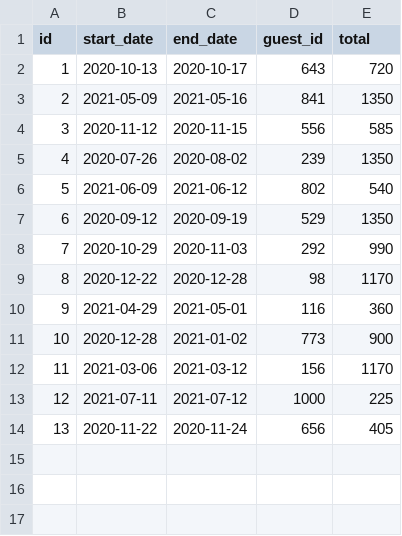
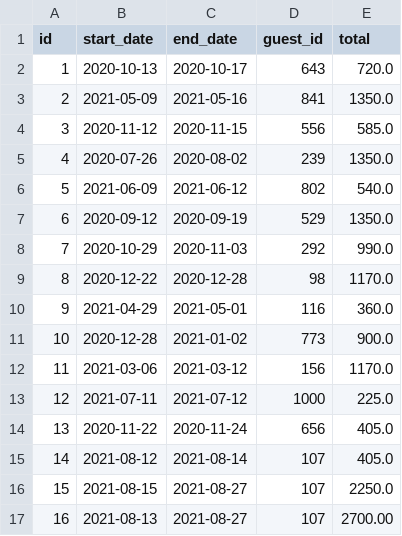
Before and after one commit to JacobRosenbaum/dev10-classwork, a CSV file: week-05/data/reservations/2e25f6f7-3ef0-4f38-8a1a-2b5eea81409c.csv, drawn as a sheet.

```diff
--- a/week-05/data/reservations/2e25f6f7-3ef0-4f38-8a1a-2b5eea81409c.csv
+++ b/week-05/data/reservations/2e25f6f7-3ef0-4f38-8a1a-2b5eea81409c.csv
@@ -1,14 +1,17 @@
 id,start_date,end_date,guest_id,total
-1,2020-10-13,2020-10-17,643,720
-2,2021-05-09,2021-05-16,841,1350
-3,2020-11-12,2020-11-15,556,585
-4,2020-07-26,2020-08-02,239,1350
-5,2021-06-09,2021-06-12,802,540
-6,2020-09-12,2020-09-19,529,1350
-7,2020-10-29,2020-11-03,292,990
-8,2020-12-22,2020-12-28,98,1170
-9,2021-04-29,2021-05-01,116,360
-10,2020-12-28,2021-01-02,773,900
-11,2021-03-06,2021-03-12,156,1170
-12,2021-07-11,2021-07-12,1000,225
-13,2020-11-22,2020-11-24,656,405
+1,2020-10-13,2020-10-17,643,720.0
+2,2021-05-09,2021-05-16,841,1350.0
+3,2020-11-12,2020-11-15,556,585.0
+4,2020-07-26,2020-08-02,239,1350.0
+5,2021-06-09,2021-06-12,802,540.0
+6,2020-09-12,2020-09-19,529,1350.0
+7,2020-10-29,2020-11-03,292,990.0
+8,2020-12-22,2020-12-28,98,1170.0
+9,2021-04-29,2021-05-01,116,360.0
+10,2020-12-28,2021-01-02,773,900.0
+11,2021-03-06,2021-03-12,156,1170.0
+12,2021-07-11,2021-07-12,1000,225.0
+13,2020-11-22,2020-11-24,656,405.0
+14,2021-08-12,2021-08-14,107,405.0
+15,2021-08-15,2021-08-27,107,2250.0
+16,2021-08-13,2021-08-27,107,2700.00
```
Also changed, not shown: week-05/data/reservations/48dc8768-4e33-4257-a0b9-676e7b08cb7f.csv, 10 other files.
